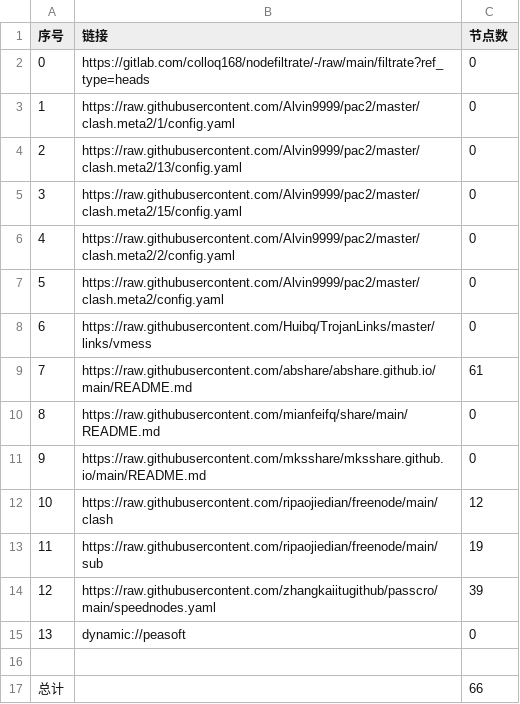
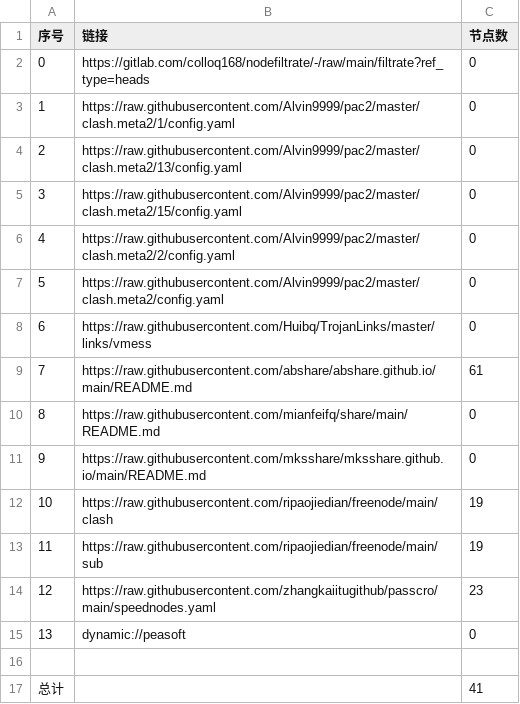
Before and after one commit to shipeng101/NoMoreWalls, a CSV file: list_result.csv, drawn as a sheet.

```diff
--- a/list_result.csv
+++ b/list_result.csv
@@ -11,7 +11,7 @@
 9,https://raw.githubusercontent.com/mksshare/mksshare.github.io/main/README.md,0
-10,https://raw.githubusercontent.com/ripaojiedian/freenode/main/clash,12
+10,https://raw.githubusercontent.com/ripaojiedian/freenode/main/clash,19
 11,https://raw.githubusercontent.com/ripaojiedian/freenode/main/sub,19
-12,https://raw.githubusercontent.com/zhangkaiitugithub/passcro/main/speednodes.yaml,39
+12,https://raw.githubusercontent.com/zhangkaiitugithub/passcro/main/speednodes.yaml,23
 13,dynamic://peasoft,0
 
-总计,,66
+总计,,41
```
Also changed, not shown: 19 other files.
